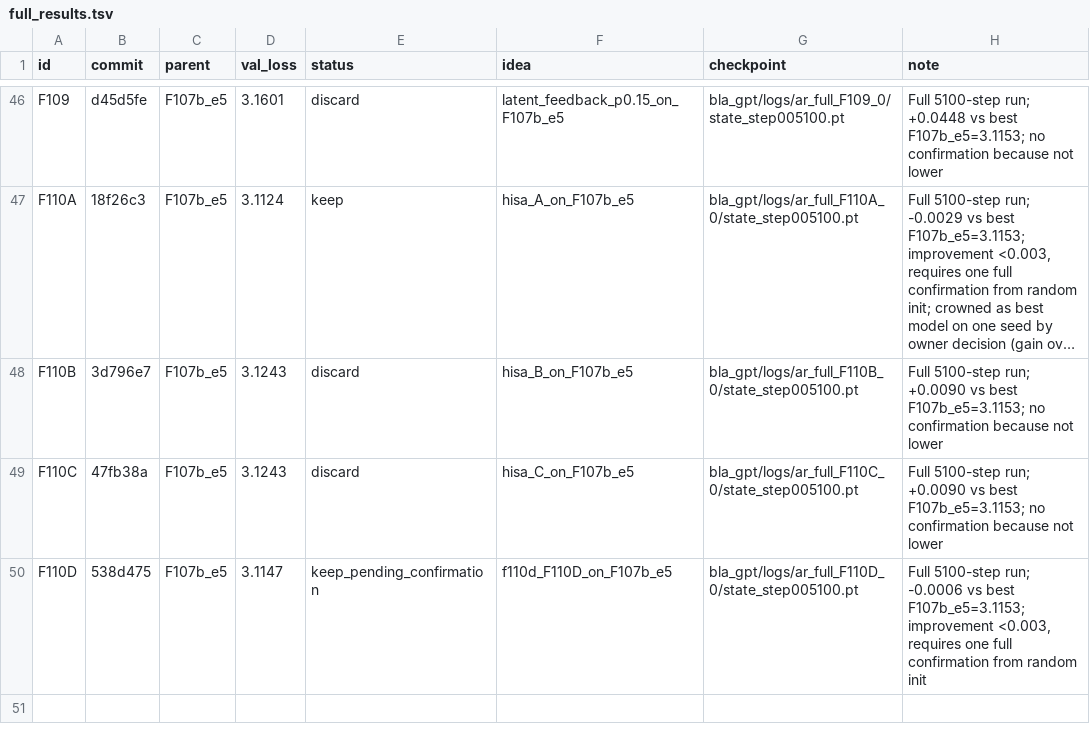
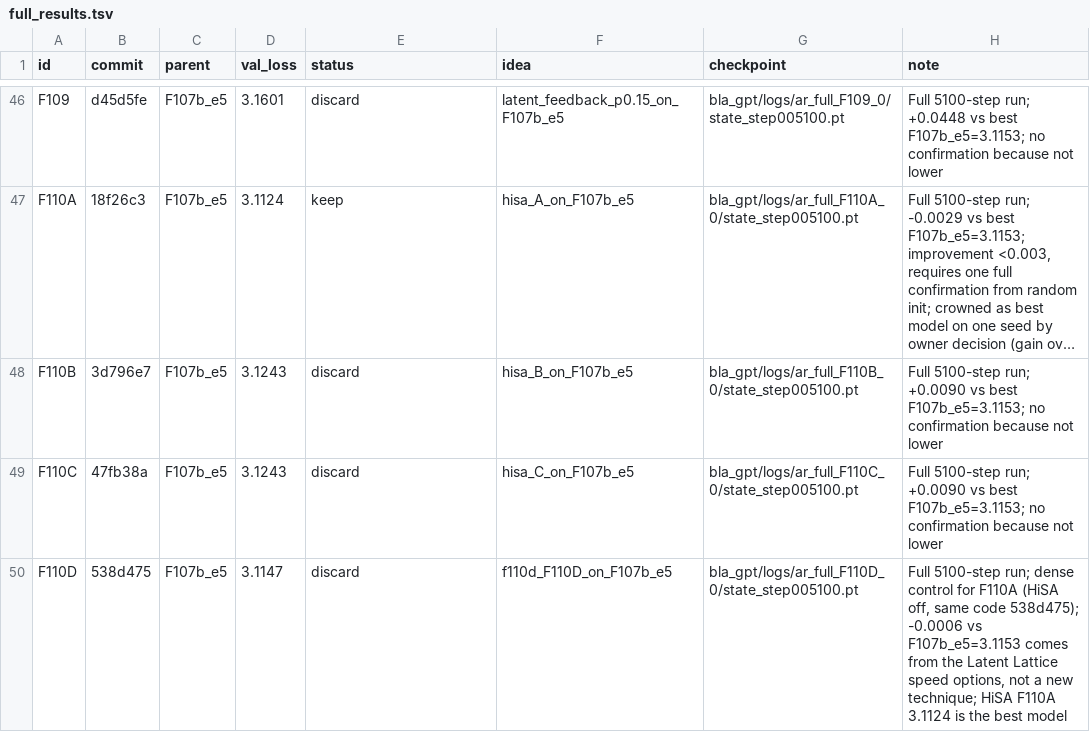
Before and after one commit to erogol/BlaGPT, a TSV file: ar/full_results.tsv, drawn as a sheet; only a part is shown, gaps mark what is left out; long unchanged cells end in ….

Commit message:
README chart: add HiSA F110A best point; ledger: F110D is the dense control (discard)

```diff
--- a/ar/full_results.tsv
+++ b/ar/full_results.tsv
@@ -49,2 +49,2 @@ F110B	3d796e7	F107b_e5	3.1243	discard	hisa_B_on_F107b_e5	bla_gpt/logs/ar_full_F1
 F110C	47fb38a	F107b_e5	3.1243	discard	hisa_C_on_F107b_e5	bla_gpt/logs/ar_full_F110C_0/state_step005100.pt	Full 5100-step run; +0.0090 vs best F107b_e5=3.1153; no confirmation because not lower
-F110D	538d475	F107b_e5	3.1147	keep_pending_confirmation	f110d_F110D_on_F107b_e5	bla_gpt/logs/ar_full_F110D_0/state_step005100.pt	Full 5100-step run; -0.0006 vs best F107b_e5=3.1153; improvement <0.003, requires one full confirmation from random init
+F110D	538d475	F107b_e5	3.1147	discard	f110d_F110D_on_F107b_e5	bla_gpt/logs/ar_full_F110D_0/state_step005100.pt	Full 5100-step run; dense control for F110A (HiSA off, same code 538d475); -0.0006 vs F107b_e5=3.1153 comes from the Latent Lattice speed options, not a new technique; HiSA F110A 3.1124 is the best model
```
Also changed, not shown: 1 other file.
